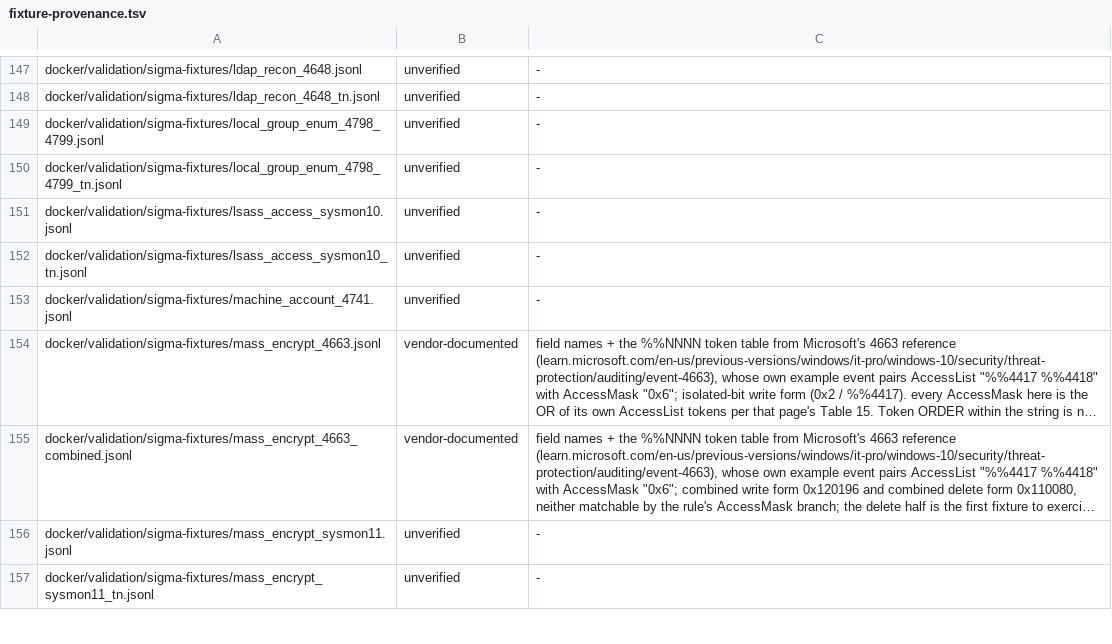
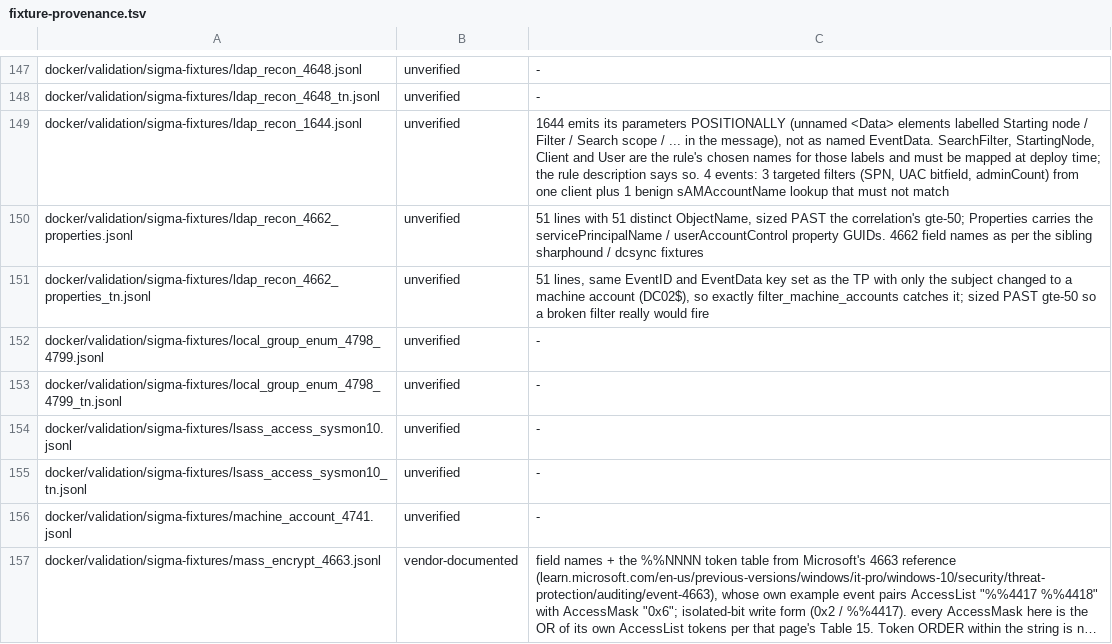
Before and after one commit to dotgibson/dotfiles-Defense, a TSV file: docker/validation/fixture-provenance.tsv, drawn as a sheet; only a part is shown, gaps mark what is left out; the shorter side is filled out with more unchanged rows; long unchanged cells end in …; the diff names each change by its address in the sheet, - before the commit and + after, or states it on an @@ line.

```diff
--- a/docker/validation/fixture-provenance.tsv
+++ b/docker/validation/fixture-provenance.tsv
+row 149: docker/validation/sigma-fixtures/ldap_recon_1644.jsonl | unverified | 1644 emits its parameters POSITIONALLY (unnamed <Data> elements labelled Starting node / Filter / Search scope / ... in the message), not as named EventData. SearchFilter, StartingNode, Client and User are the rule's chosen names for those labels and must be mapped at deploy time; the rule description says so. 4 events: 3 targeted filters (SPN, UAC bitfield, adminCount) from one client plus 1 benign sAMAccountName lookup that must not match
+row 150: docker/validation/sigma-fixtures/ldap_recon_4662_properties.jsonl | unverified | 51 lines with 51 distinct ObjectName, sized PAST the correlation's gte-50; Properties carries the servicePrincipalName / userAccountControl property GUIDs. 4662 field names as per the sibling sharphound / dcsync fixtures
+row 151: docker/validation/sigma-fixtures/ldap_recon_4662_properties_tn.jsonl | unverified | 51 lines, same EventID and EventData key set as the TP with only the subject changed to a machine account (DC02$), so exactly filter_machine_accounts catches it; sized PAST gte-50 so a broken filter really would fire
```
Also changed, not shown: docker/validation/sigma-manifest.tsv, 14 other files.
